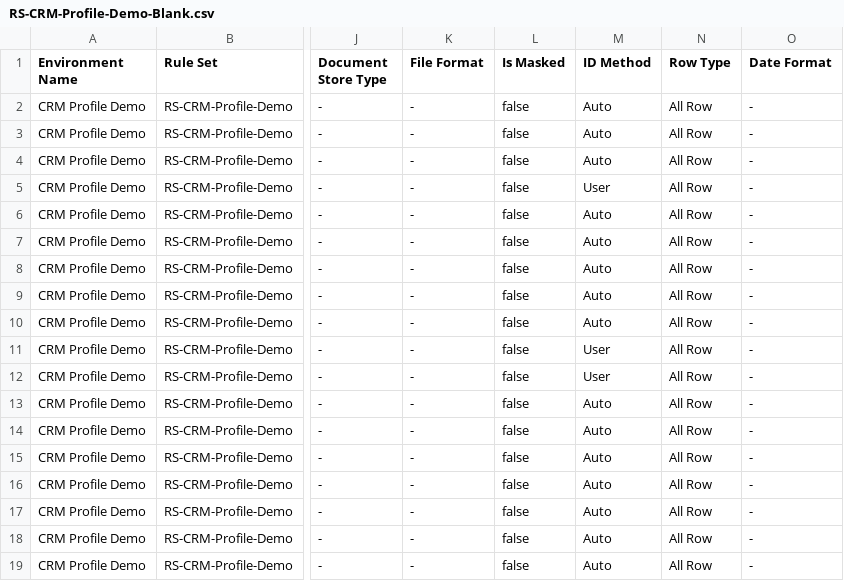
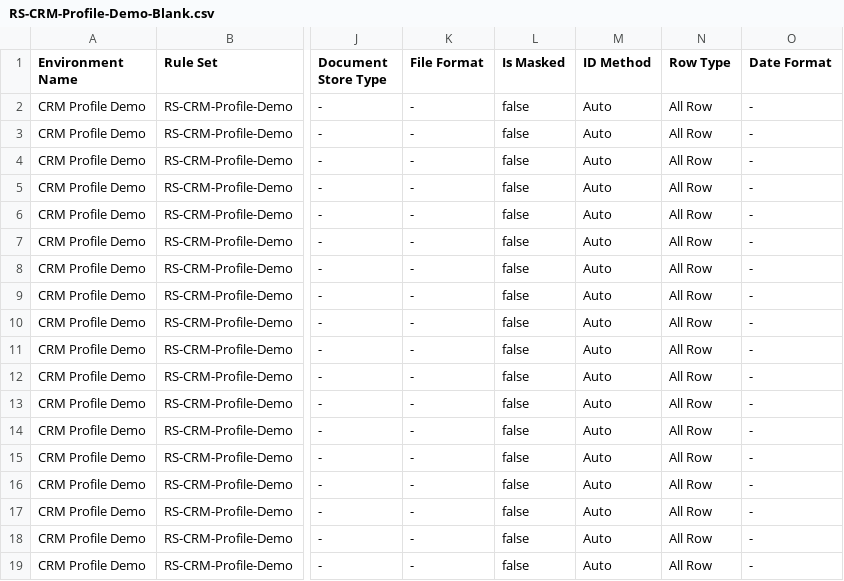
Before and after one commit to jondawes/APACLabBuild, a CSV file: resources/MaskingEnvironments/RS-CRM-Profile-Demo-Blank.csv, drawn as a sheet; only a part is shown, gaps mark what is left out; the diff names each change by its address in the sheet, - before the commit and + after, or states it on an @@ line.

```diff
--- a/resources/MaskingEnvironments/RS-CRM-Profile-Demo-Blank.csv
+++ b/resources/MaskingEnvironments/RS-CRM-Profile-Demo-Blank.csv
-M5 (ID Method): User
+M5 (ID Method): Auto
-M11:M12 (ID Method): User
+M11:M12 (ID Method): Auto
```
Also changed, not shown: 2 other files.
